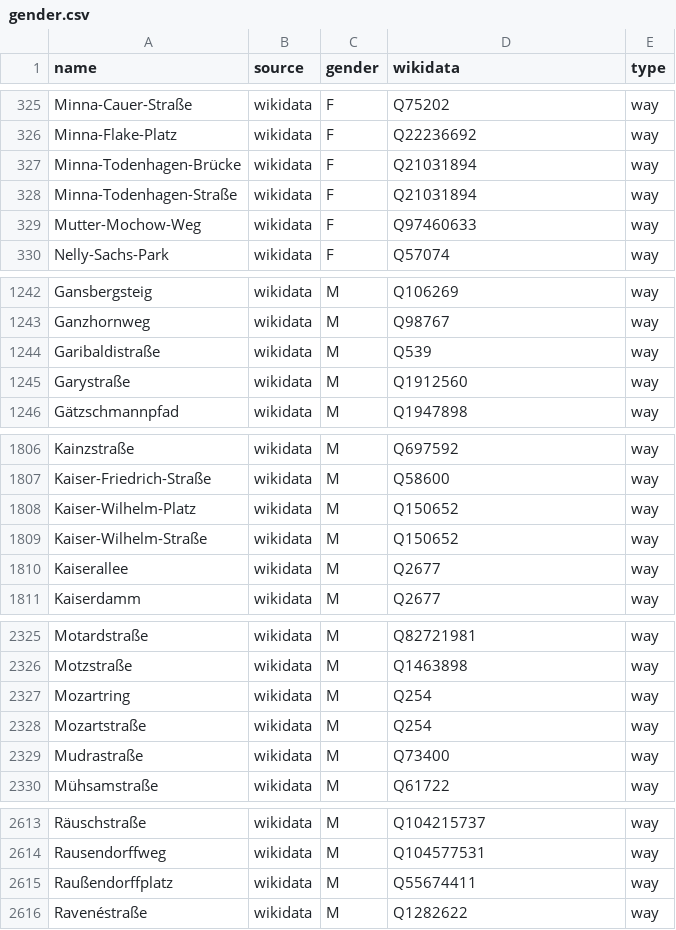
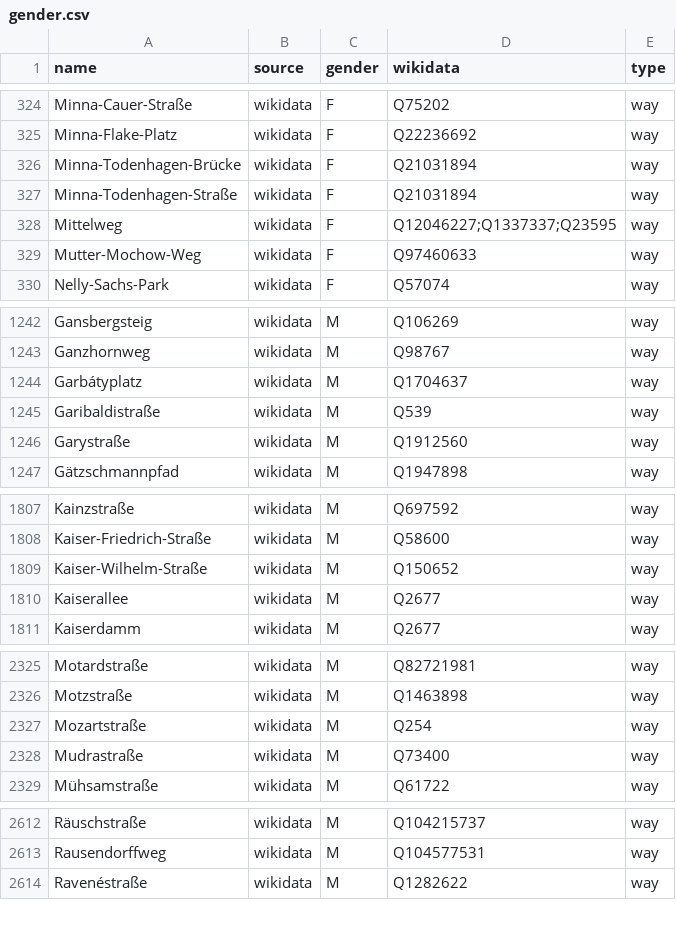
Before and after one commit to EqualStreetNames/equalstreetnames-berlin, a CSV file: data/gender.csv, drawn as a sheet; only a part is shown, gaps mark what is left out; the diff covers the shown part only.

```diff
--- a/data/gender.csv
+++ b/data/gender.csv
@@ -328,2 +327,3 @@ Minna-Todenhagen-Brücke,wikidata,F,Q21031894,way
 Minna-Todenhagen-Straße,wikidata,F,Q21031894,way
+Mittelweg,wikidata,F,Q12046227;Q1337337;Q23595,way
 Mutter-Mochow-Weg,wikidata,F,Q97460633,way
@@ -1243,2 +1243,3 @@ Gansbergsteig,wikidata,M,Q106269,way
 Ganzhornweg,wikidata,M,Q98767,way
+Garbátyplatz,wikidata,M,Q1704637,way
 Garibaldistraße,wikidata,M,Q539,way
@@ -1807,3 +1808,2 @@ Kainzstraße,wikidata,M,Q697592,way
 Kaiser-Friedrich-Straße,wikidata,M,Q58600,way
-Kaiser-Wilhelm-Platz,wikidata,M,Q150652,way
 Kaiser-Wilhelm-Straße,wikidata,M,Q150652,way
@@ -2326,3 +2326,2 @@ Motardstraße,wikidata,M,Q82721981,way
 Motzstraße,wikidata,M,Q1463898,way
-Mozartring,wikidata,M,Q254,way
 Mozartstraße,wikidata,M,Q254,way
@@ -2614,3 +2613,2 @@ Räuschstraße,wikidata,M,Q104215737,way
 Rausendorffweg,wikidata,M,Q104577531,way
-Raußendorffplatz,wikidata,M,Q55674411,way
 Ravenéstraße,wikidata,M,Q1282622,way
```
Also changed, not shown: 4 added rows, 5 removed rows and 1 edited cell elsewhere in this file, data/other.csv, 3 other files.
